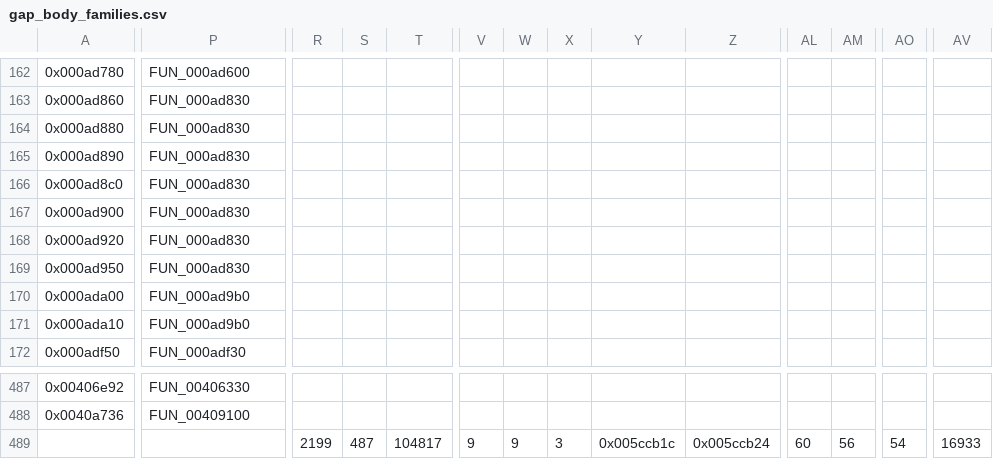
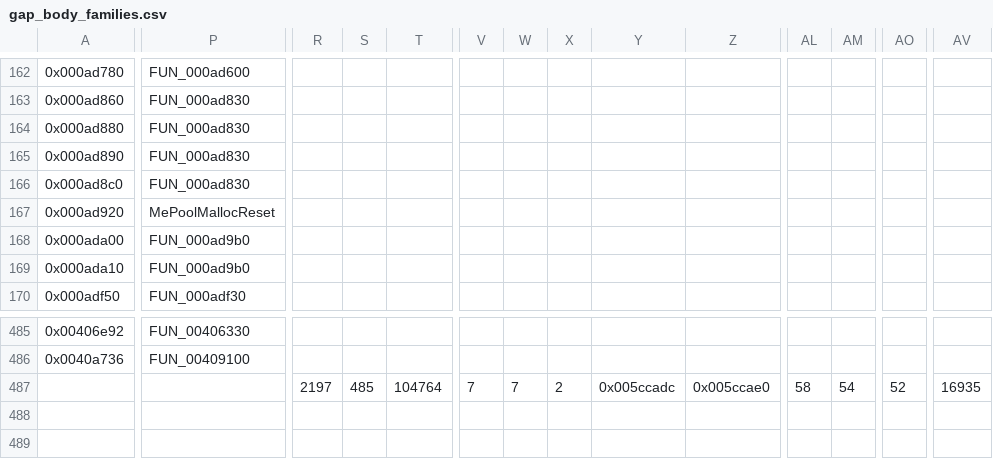
Before and after one commit to jkoehler11/stargate-alliance-decomp, a CSV file: inventory/gap_body_families.csv, drawn as a sheet; only a part is shown, gaps mark what is left out; removed rows and columns are numbered as before the commit, all else as after; rows hold the shown columns only; the diff covers the shown part only; the diff names each change by its address in the sheet, - before the commit and + after, or states it on an @@ line.

Commit message:
slot stores: one installer fills the MathEngine table, and 68 lookup slots come from one body
The post-add census leaves 9 global-slot stores and the 65-slot array at 0x00630e20 as its
only unread channel. Read at the store: 91 slots give 79 stores and 309 candidates that spell
a slot without writing it. The 9 are 11 stores in one 100-byte run inside the Karma init body
0x0008ded0, every one an override of a file-backed default, into a 42-entry MathEngine table
whose 7-entry block repeats -- not a class table, so the int[AU]<Class>exec<Func> grammar has
no key. The 65 array entries are 68 stores by 0x00012620 into BSS, 67 of them walkers; two
bodies take the name their own literal states.

```diff
--- a/inventory/gap_body_families.csv
+++ b/inventory/gap_body_families.csv
-row 167: 0x000ad900 | FUN_000ad830
-P167: FUN_000ad830
+P167: MePoolMallocReset
-row 169: 0x000ad950 | FUN_000ad830
-R487: 2199
+R487: 2197
-S487: 487
+S487: 485
-T487: 104817
+T487: 104764
-V487: 9
+V487: 7
-W487: 9
+W487: 7
-X487: 3
+X487: 2
-Y487: 0x005ccb1c
+Y487: 0x005ccadc
-Z487: 0x005ccb24
+Z487: 0x005ccae0
-AL487: 60
+AL487: 58
-AM487: 56
+AM487: 54
-AO487: 54
+AO487: 52
-AV487: 16933
+AV487: 16935
```
Also changed, not shown: 3 edited cells elsewhere in this file, inventory/artifact_hashes.csv, inventory/gap_heads.csv, 18 other files.
